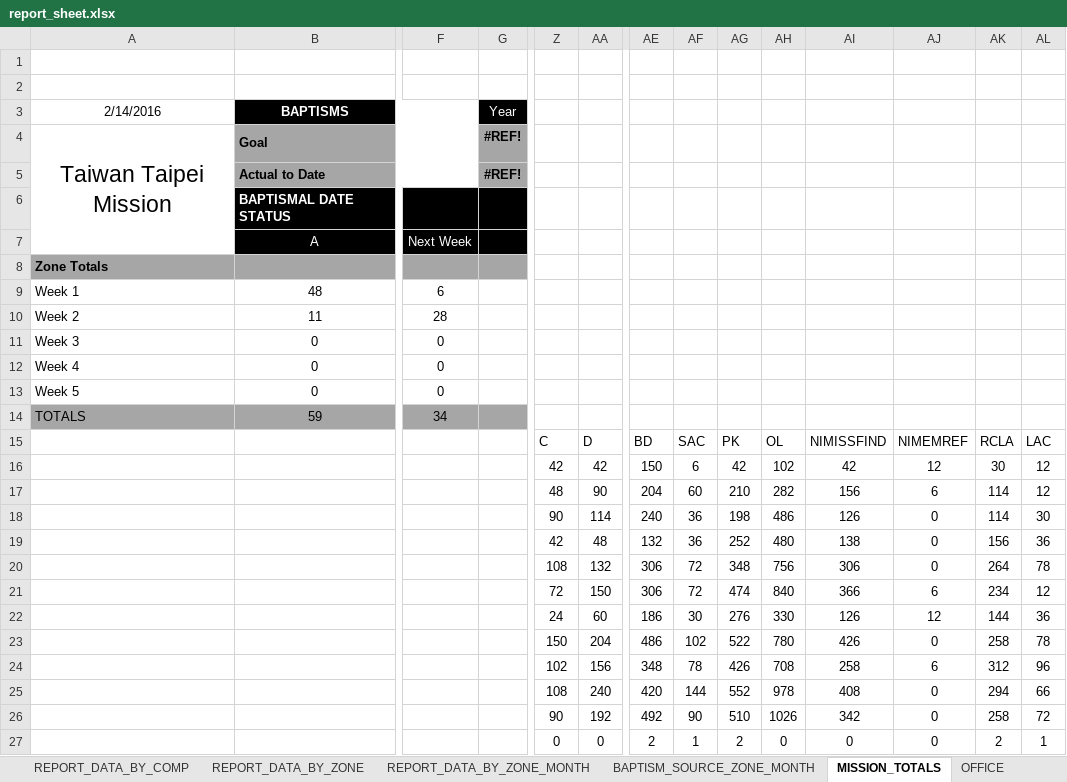
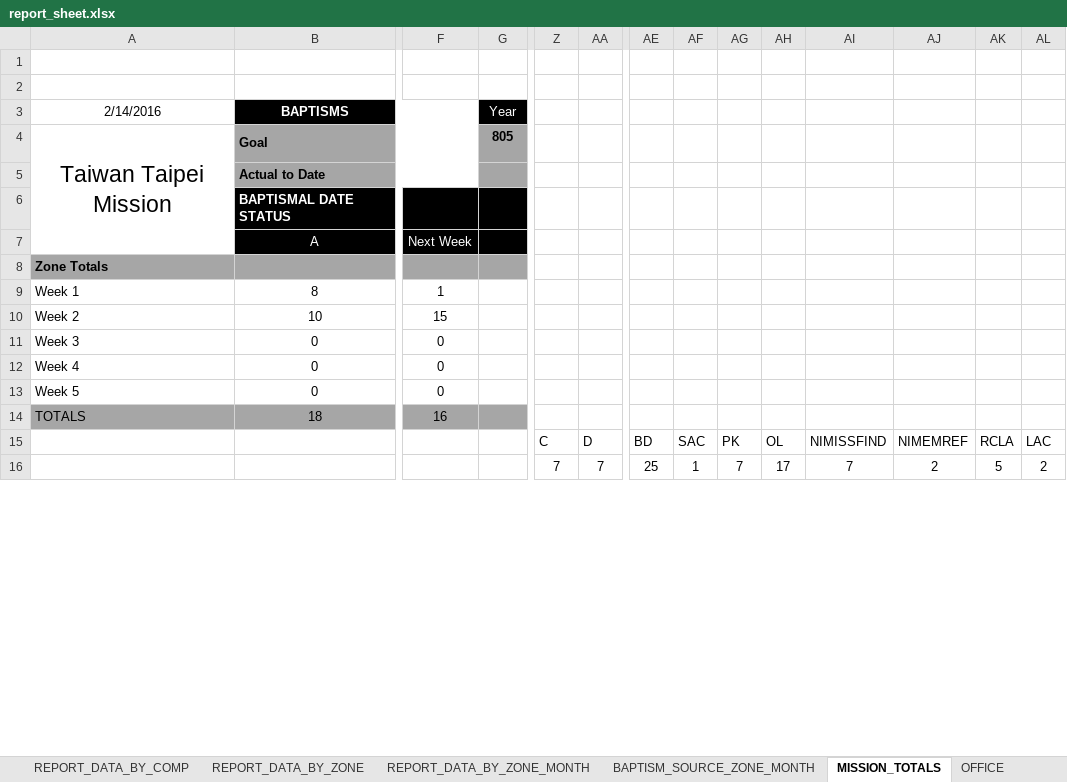
Before and after one commit to taiwantaipeimission/ARPS, an Excel workbook: report/Debug/report_sheet.xlsx, sheet MISSION_TOTALS, drawn as a sheet; only a part is shown, gaps mark what is left out; values as stored, in another font and other column widths than the file's, no borders; removed rows and columns are numbered as before the commit, all else as after; rows hold the shown columns only; the diff covers the shown part only; the diff names each change by its address in the sheet, - before the commit and + after, or states it on an @@ line.

```diff
--- a/report/Debug/report_sheet.xlsx (sheet MISSION_TOTALS)
+++ b/report/Debug/report_sheet.xlsx (sheet MISSION_TOTALS)
-G4: #REF!
+G4: 805
-G5: #REF!
+G5: (empty)
-row 9: Week 1 | 48 | 6
-row 10: Week 2 | 11 | 28
+row 9: Week 1 | 8 | 1
+row 10: Week 2 | 10 | 15
-row 14: TOTALS | 59 | 34
+row 14: TOTALS | 18 | 16
-Z16: 42
+Z16: 7
-AA16: 42
+AA16: 7
-AE16: 150
+AE16: 25
-AF16: 6
+AF16: 1
-AG16: 42
+AG16: 7
-AH16: 102
+AH16: 17
-AI16: 42
+AI16: 7
-AJ16: 12
+AJ16: 2
-AK16: 30
+AK16: 5
-AL16: 12
+AL16: 2
-row 17:  |  |  |  | 48 | 90 | 204 | 60 | 210 | 282 | 156 | 6 | 114 | 12
-row 18:  |  |  |  | 90 | 114 | 240 | 36 | 198 | 486 | 126 | 0 | 114 | 30
-row 19:  |  |  |  | 42 | 48 | 132 | 36 | 252 | 480 | 138 | 0 | 156 | 36
-row 20:  |  |  |  | 108 | 132 | 306 | 72 | 348 | 756 | 306 | 0 | 264 | 78
-row 21:  |  |  |  | 72 | 150 | 306 | 72 | 474 | 840 | 366 | 6 | 234 | 12
-row 22:  |  |  |  | 24 | 60 | 186 | 30 | 276 | 330 | 126 | 12 | 144 | 36
-row 23:  |  |  |  | 150 | 204 | 486 | 102 | 522 | 780 | 426 | 0 | 258 | 78
-row 24:  |  |  |  | 102 | 156 | 348 | 78 | 426 | 708 | 258 | 6 | 312 | 96
-row 25:  |  |  |  | 108 | 240 | 420 | 144 | 552 | 978 | 408 | 0 | 294 | 66
-row 26:  |  |  |  | 90 | 192 | 492 | 90 | 510 | 1026 | 342 | 0 | 258 | 72
-row 27:  |  |  |  | 0 | 0 | 2 | 1 | 2 | 0 | 0 | 0 | 2 | 1
```
Also changed, not shown: 20 added rows, 9 removed rows, 10 edited cells and merged cells elsewhere in this sheet, sheet REPORT_DATA_BY_ZONE, sheet REPORT_DATA_BY_ZONE_MONTH, sheet REPORT_DATA_BY_COMP, sheet WEST, sheet EAST, sheet TAIDONG, 20 more sheets, formulas that keep their value, hidden cells, charts or pictures, 25 other files.
